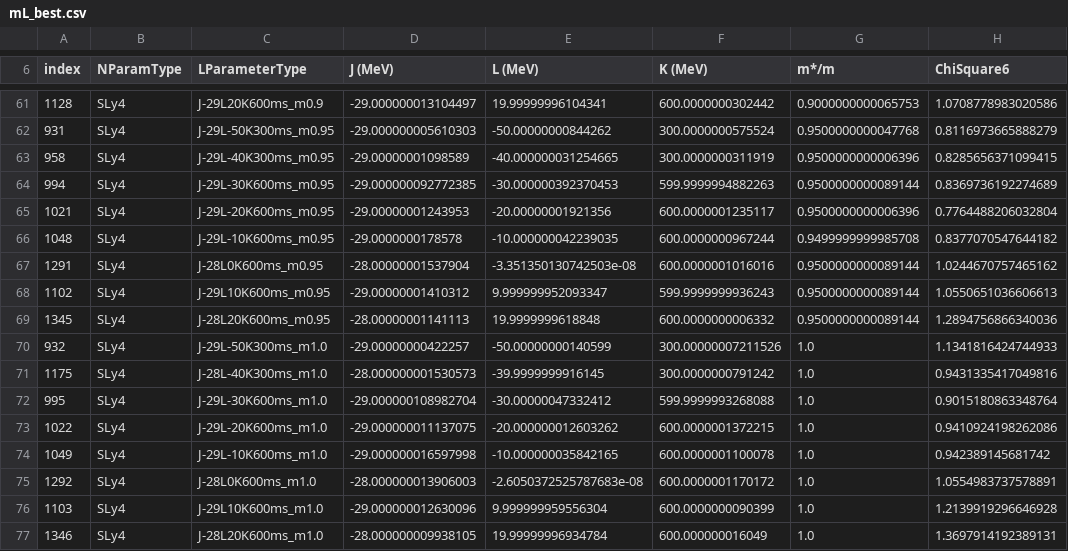
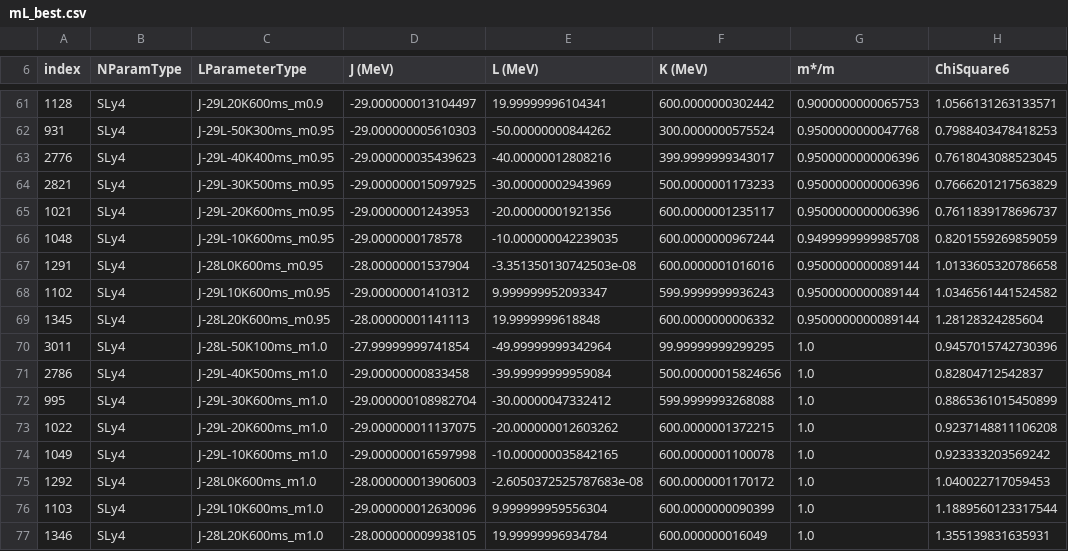
Before and after one commit to ajinno1124/Guleria2012, a CSV file: plot/mL_best.csv, drawn as a sheet; only a part is shown, gaps mark what is left out; the diff covers the shown part only.

```diff
--- a/plot/mL_best.csv
+++ b/plot/mL_best.csv
@@ -61,17 +61,17 @@ index,NParamType,LParameterType,J (MeV),L (MeV),K (MeV),m*/m,ChiSquare6
-1128,SLy4,J-29L20K600ms_m0.9,-29.000000013104497,19.99999996104341,600.0000000302442,0.9000000000065753,1.0708778983020586
-931,SLy4,J-29L-50K300ms_m0.95,-29.000000005610303,-50.00000000844262,300.0000000575524,0.9500000000047768,0.8116973665888279
-958,SLy4,J-29L-40K300ms_m0.95,-29.00000001098589,-40.000000031254665,300.0000000311919,0.9500000000006396,0.8285656371099415
-994,SLy4,J-29L-30K600ms_m0.95,-29.000000092772385,-30.000000392370453,599.9999994882263,0.9500000000089144,0.8369736192274689
-1021,SLy4,J-29L-20K600ms_m0.95,-29.00000001243953,-20.00000001921356,600.0000001235117,0.9500000000006396,0.7764488206032804
-1048,SLy4,J-29L-10K600ms_m0.95,-29.0000000178578,-10.000000042239035,600.0000000967244,0.9499999999985708,0.8377070547644182
-1291,SLy4,J-28L0K600ms_m0.95,-28.00000001537904,-3.351350130742503e-08,600.0000001016016,0.9500000000089144,1.0244670757465162
-1102,SLy4,J-29L10K600ms_m0.95,-29.00000001410312,9.999999952093347,599.9999999936243,0.9500000000089144,1.0550651036606613
-1345,SLy4,J-28L20K600ms_m0.95,-28.00000001141113,19.9999999618848,600.0000000006332,0.9500000000089144,1.2894756866340036
-932,SLy4,J-29L-50K300ms_m1.0,-29.00000000422257,-50.00000000140599,300.00000007211526,1.0,1.1341816424744933
-1175,SLy4,J-28L-40K300ms_m1.0,-28.000000001530573,-39.9999999916145,300.0000000791242,1.0,0.9431335417049816
-995,SLy4,J-29L-30K600ms_m1.0,-29.000000108982704,-30.00000047332412,599.9999993268088,1.0,0.9015180863348764
-1022,SLy4,J-29L-20K600ms_m1.0,-29.000000011137075,-20.000000012603262,600.0000001372215,1.0,0.9410924198262086
-1049,SLy4,J-29L-10K600ms_m1.0,-29.000000016597998,-10.000000035842165,600.0000001100078,1.0,0.942389145681742
-1292,SLy4,J-28L0K600ms_m1.0,-28.000000013906003,-2.6050372525787683e-08,600.0000001170172,1.0,1.0554983737578891
-1103,SLy4,J-29L10K600ms_m1.0,-29.000000012630096,9.999999959556304,600.0000000090399,1.0,1.2139919296646928
-1346,SLy4,J-28L20K600ms_m1.0,-28.000000009938105,19.99999996934784,600.000000016049,1.0,1.3697914192389131
+1128,SLy4,J-29L20K600ms_m0.9,-29.000000013104497,19.99999996104341,600.0000000302442,0.9000000000065753,1.0566131263133571
+931,SLy4,J-29L-50K300ms_m0.95,-29.000000005610303,-50.00000000844262,300.0000000575524,0.9500000000047768,0.7988403478418253
+2776,SLy4,J-29L-40K400ms_m0.95,-29.000000035439623,-40.00000012808216,399.9999999343017,0.9500000000006396,0.7618043088523045
+2821,SLy4,J-29L-30K500ms_m0.95,-29.000000015097925,-30.00000002943969,500.0000001173233,0.9500000000006396,0.7666201217563829
+1021,SLy4,J-29L-20K600ms_m0.95,-29.00000001243953,-20.00000001921356,600.0000001235117,0.9500000000006396,0.7611839178696737
+1048,SLy4,J-29L-10K600ms_m0.95,-29.0000000178578,-10.000000042239035,600.0000000967244,0.9499999999985708,0.8201559269859059
+1291,SLy4,J-28L0K600ms_m0.95,-28.00000001537904,-3.351350130742503e-08,600.0000001016016,0.9500000000089144,1.0133605320786658
+1102,SLy4,J-29L10K600ms_m0.95,-29.00000001410312,9.999999952093347,599.9999999936243,0.9500000000089144,1.0346561441524582
+1345,SLy4,J-28L20K600ms_m0.95,-28.00000001141113,19.9999999618848,600.0000000006332,0.9500000000089144,1.28128324285604
+3011,SLy4,J-28L-50K100ms_m1.0,-27.99999999741854,-49.99999999342964,99.99999999299295,1.0,0.9457015742730396
+2786,SLy4,J-29L-40K500ms_m1.0,-29.00000000833458,-39.99999999959084,500.00000015824656,1.0,0.82804712542837
+995,SLy4,J-29L-30K600ms_m1.0,-29.000000108982704,-30.00000047332412,599.9999993268088,1.0,0.8865361015450899
+1022,SLy4,J-29L-20K600ms_m1.0,-29.000000011137075,-20.000000012603262,600.0000001372215,1.0,0.9237148811106208
+1049,SLy4,J-29L-10K600ms_m1.0,-29.000000016597998,-10.000000035842165,600.0000001100078,1.0,0.923333203569242
+1292,SLy4,J-28L0K600ms_m1.0,-28.000000013906003,-2.6050372525787683e-08,600.0000001170172,1.0,1.040022717059453
+1103,SLy4,J-29L10K600ms_m1.0,-29.000000012630096,9.999999959556304,600.0000000090399,1.0,1.1889560123317544
+1346,SLy4,J-28L20K600ms_m1.0,-28.000000009938105,19.99999996934784,600.000000016049,1.0,1.355139831635931
```
Also changed, not shown: 3 added rows, 3 removed rows and 51 edited cells elsewhere in this file, plot/JK_best.csv, plot/JL_best.csv, 10 other files.
